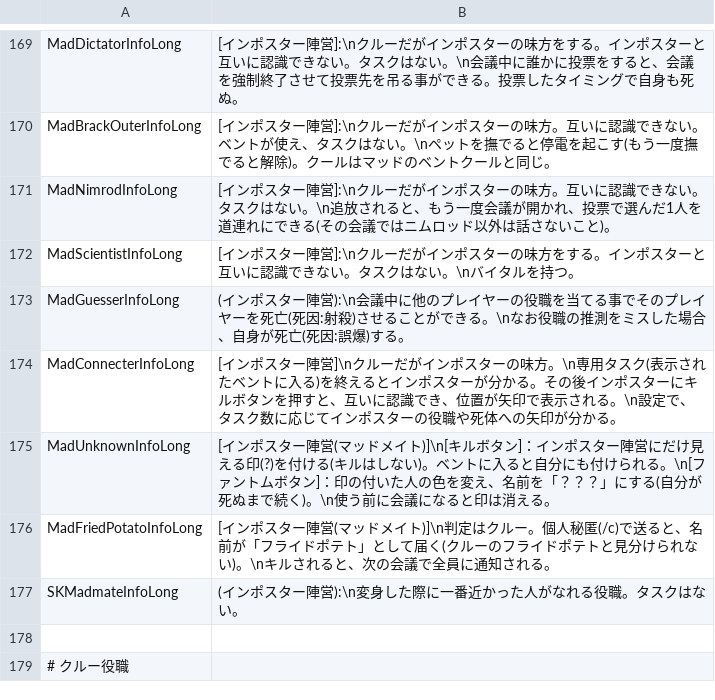
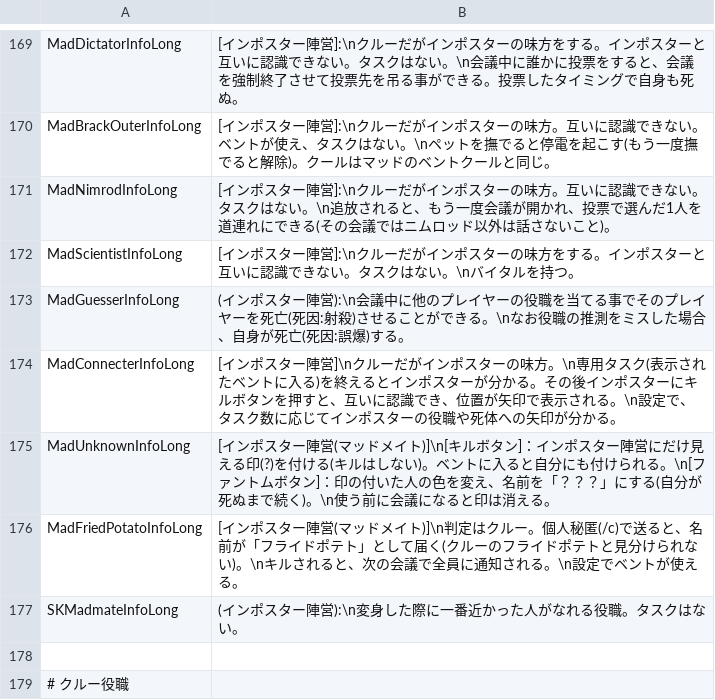
Before and after one commit to botsu221211/TownOfHost_Zero, a TSV file: Resources/string.Japanese.tsv, drawn as a sheet; only a part is shown, gaps mark what is left out; the diff covers the shown part only.

```diff
--- a/Resources/string.Japanese.tsv
+++ b/Resources/string.Japanese.tsv
@@ -175,3 +175,3 @@ MadConnecterInfoLong	[インポスター陣営]\nクルーだがインポスタ
 MadUnknownInfoLong	[インポスター陣営(マッドメイト)]\n[キルボタン]：インポスター陣営にだけ見える印(?)を付ける(キルはしない)。ベントに入ると自分にも付けられる。\n[ファントムボタン]：印の付いた人の色を変え、名前を「？？？」にする(自分が死ぬまで続く)。\n使う前に会議になると印は消える。
-MadFriedPotatoInfoLong	[インポスター陣営(マッドメイト)]\n判定はクルー。個人秘匿(/c)で送ると、名前が「フライドポテト」として届く(クルーのフライドポテトと見分けられない)。\nキルされると、次の会議で全員に通知される。
+MadFriedPotatoInfoLong	[インポスター陣営(マッドメイト)]\n判定はクルー。個人秘匿(/c)で送ると、名前が「フライドポテト」として届く(クルーのフライドポテトと見分けられない)。\nキルされると、次の会議で全員に通知される。\n設定でベントが使える。
 SKMadmateInfoLong	(インポスター陣営):\n変身した際に一番近かった人がなれる役職。タスクはない。
```
Also changed, not shown: 14 added rows elsewhere in this file, 7 other files.
